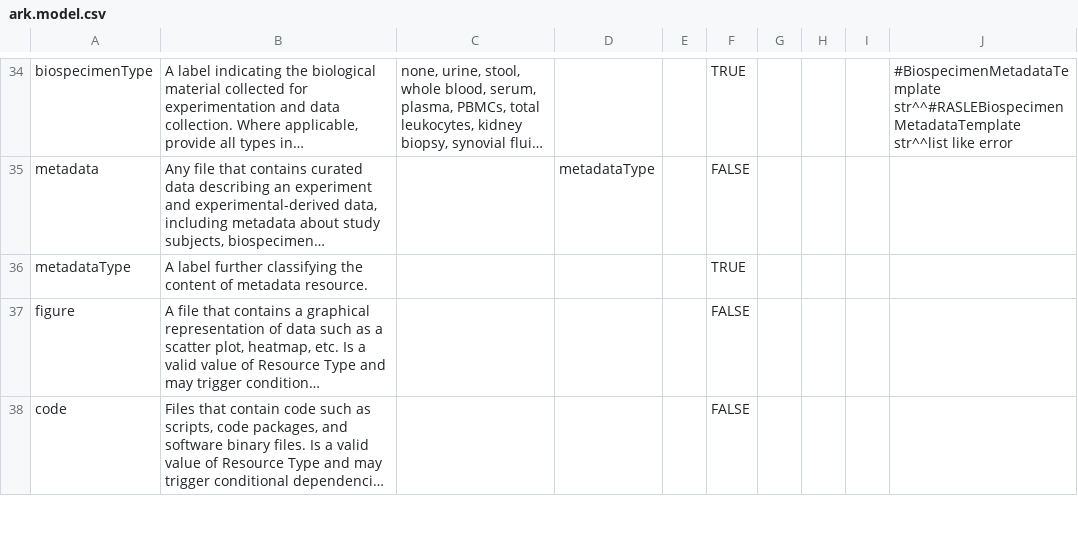
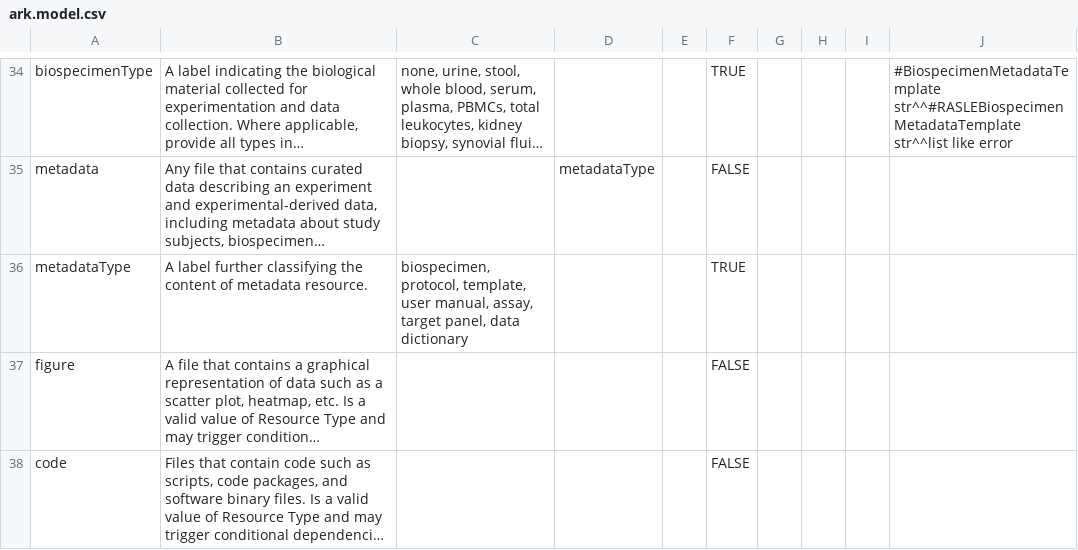
Before and after one commit to ARK-Portal/data_model, a CSV file: ark.model.csv, drawn as a sheet; only a part is shown, gaps mark what is left out; long unchanged cells end in …; the diff covers the shown part only; the diff names each change by its address in the sheet, - before the commit and + after, or states it on an @@ line.

```diff
--- a/ark.model.csv
+++ b/ark.model.csv
-C36: (empty)
+C36: biospecimen, protocol, template, user manual, assay, target panel, data dictionary
```
Also changed, not shown: 8 added rows and 15 edited cells elsewhere in this file.
